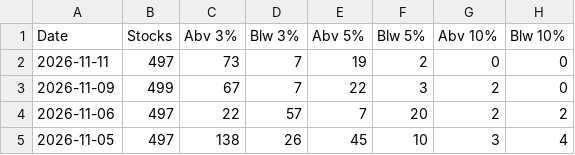
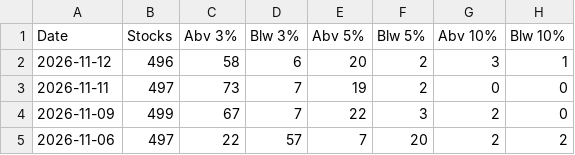
Before and after one commit to Igothatcatinme/Market-Breadth, a CSV file: history.csv, drawn as a sheet; only a part is shown; the shorter side is filled out with more unchanged rows.

Commit message:
update

```diff
--- a/history.csv
+++ b/history.csv
@@ -1,2 +1,3 @@
 Date,Stocks,Abv 3%,Blw 3%,Abv 5%,Blw 5%,Abv 10%,Blw 10%
+2026-11-12,496,58,6,20,2,3,1
 2026-11-11,497,73,7,19,2,0,0
```
